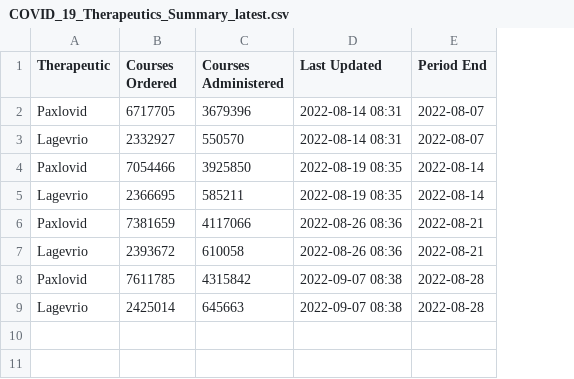
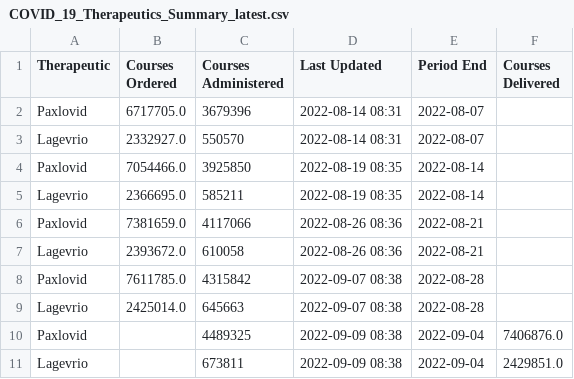
Before and after one commit to aniquekhawar/COVID_19_Therapeutics_Summary, a CSV file: data/COVID_19_Therapeutics_Summary_latest.csv, drawn as a sheet; the diff names each change by its address in the sheet, - before the commit and + after, or states it on an @@ line.

```diff
--- a/data/COVID_19_Therapeutics_Summary_latest.csv
+++ b/data/COVID_19_Therapeutics_Summary_latest.csv
+column F (Courses Delivered), empty
-B2 (Courses Ordered): 6717705
+B2 (Courses Ordered): 6717705.0
-B3 (Courses Ordered): 2332927
+B3 (Courses Ordered): 2332927.0
-B4 (Courses Ordered): 7054466
+B4 (Courses Ordered): 7054466.0
-B5 (Courses Ordered): 2366695
+B5 (Courses Ordered): 2366695.0
-B6 (Courses Ordered): 7381659
+B6 (Courses Ordered): 7381659.0
-B7 (Courses Ordered): 2393672
+B7 (Courses Ordered): 2393672.0
-B8 (Courses Ordered): 7611785
+B8 (Courses Ordered): 7611785.0
-B9 (Courses Ordered): 2425014
+B9 (Courses Ordered): 2425014.0
+row 10: Paxlovid |  | 4489325 | 2022-09-09 08:38 | 2022-09-04 | 7406876.0
+row 11: Lagevrio |  | 673811 | 2022-09-09 08:38 | 2022-09-04 | 2429851.0
```
Also changed, not shown: 1 other file.
